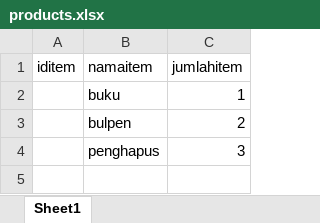
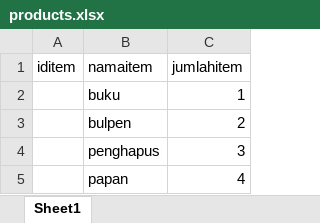
Before and after one commit to LALA09-erha/NodeJS-RestAPI, an Excel workbook: public/files/products.xlsx, sheet Sheet1, drawn as a sheet; values as stored, in another font and other column widths than the file's, no borders; the diff names each change by its address in the sheet, - before the commit and + after, or states it on an @@ line.

```diff
--- a/public/files/products.xlsx (sheet Sheet1)
+++ b/public/files/products.xlsx (sheet Sheet1)
+row 5:  | papan | 4
```
Also changed, not shown: 2 other files.
